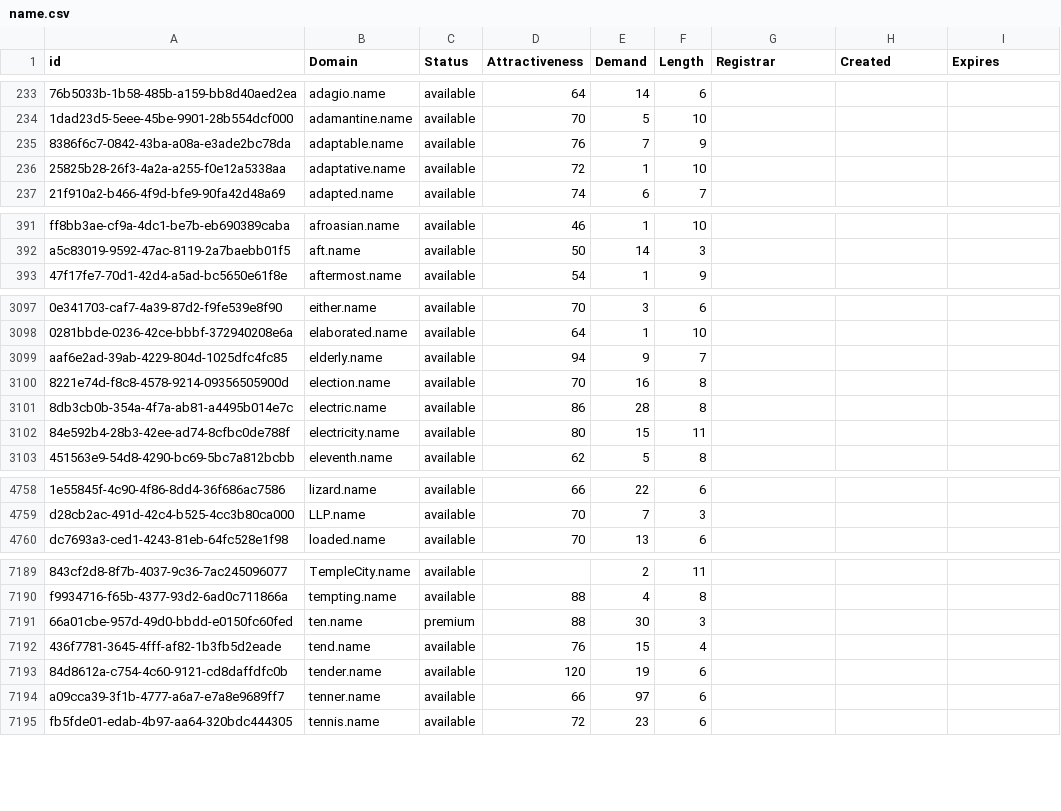
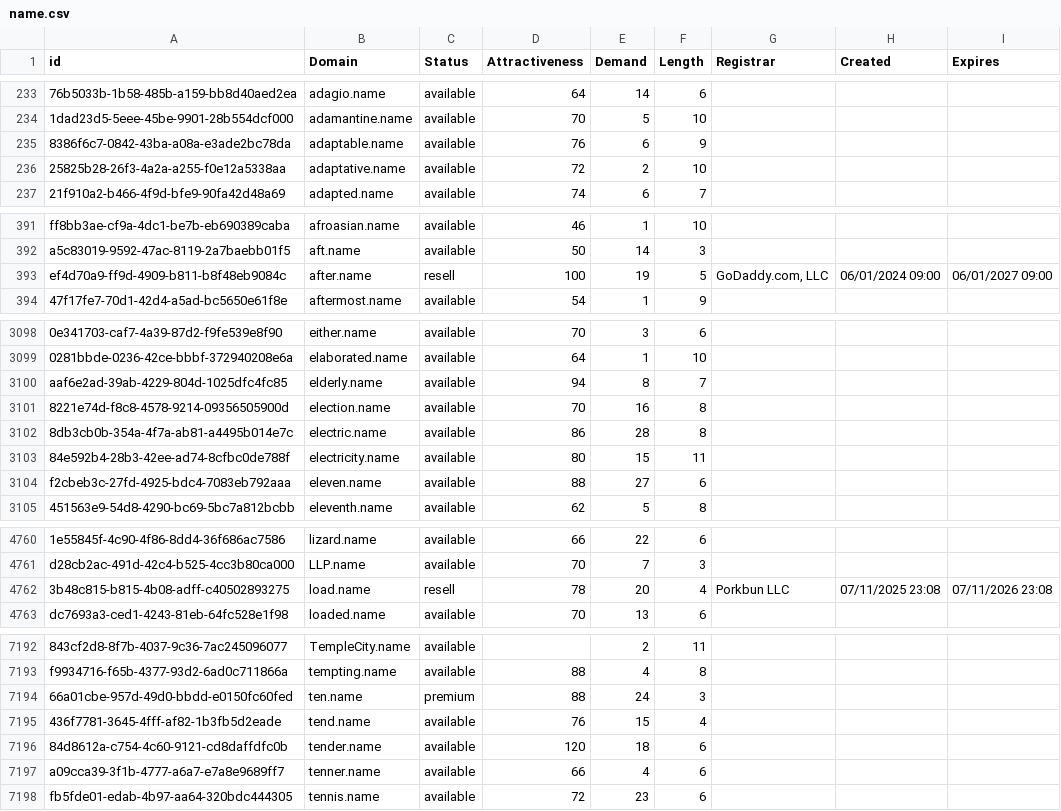
Before and after one commit to UniqueDomains/name-oneword-domains, a CSV file: name.csv, drawn as a sheet; only a part is shown, gaps mark what is left out; addresses are those after the commit; the diff covers the shown part only; the diff names each change by its address in the sheet, - before the commit and + after, or states it on an @@ line.

Commit message:
Domains update

```diff
--- a/name.csv
+++ b/name.csv
-E235 (Demand): 7
+E235 (Demand): 6
-E236 (Demand): 1
+E236 (Demand): 2
+row 393: ef4d70a9-ff9d-4909-b811-b8f48eb9084c | after.name | resell | 100 | 19 | 5 | GoDaddy.com, LLC | 06/01/2024 09:00 | 06/01/2027 09:00
-E3100 (Demand): 9
+E3100 (Demand): 8
+row 3104: f2cbeb3c-27fd-4925-bdc4-7083eb792aaa | eleven.name | available | 88 | 27 | 6
+row 4762: 3b48c815-b815-4b08-adff-c40502893275 | load.name | resell | 78 | 20 | 4 | Porkbun LLC | 07/11/2025 23:08 | 07/11/2026 23:08
-E7194 (Demand): 30
+E7194 (Demand): 24
-E7196 (Demand): 19
+E7196 (Demand): 18
-E7197 (Demand): 97
+E7197 (Demand): 4
```
Also changed, not shown: 66 edited cells elsewhere in this file, 2 other files.
